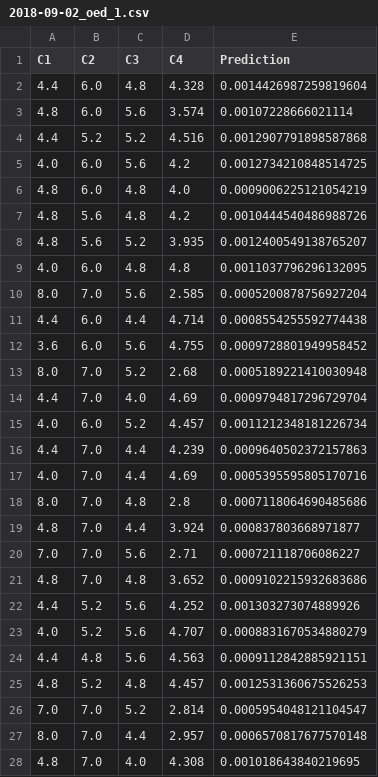
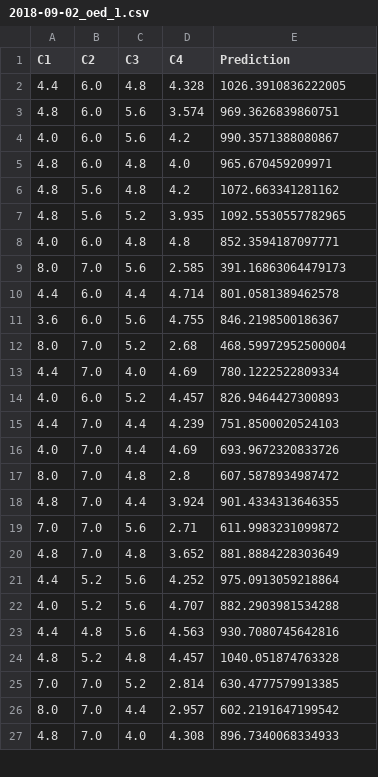
Before and after one commit to svangara-stanford/battery-arr-tpc, a CSV file: runs/attia_reference_reproduction/early_predictions/2018-09-02_oed_1.csv, drawn as a sheet; only a part is shown; the diff covers the shown part only.

```diff
--- a/runs/attia_reference_reproduction/early_predictions/2018-09-02_oed_1.csv
+++ b/runs/attia_reference_reproduction/early_predictions/2018-09-02_oed_1.csv
@@ -1,28 +1,27 @@
 C1,C2,C3,C4,Prediction
-4.4,6.0,4.8,4.328,0.0014426987259819604
-4.8,6.0,5.6,3.574,0.00107228666021114
-4.4,5.2,5.2,4.516,0.0012907791898587868
-4.0,6.0,5.6,4.2,0.0012734210848514725
-4.8,6.0,4.8,4.0,0.0009006225121054219
-4.8,5.6,4.8,4.2,0.0010444540486988726
-4.8,5.6,5.2,3.935,0.0012400549138765207
-4.0,6.0,4.8,4.8,0.0011037796296132095
-8.0,7.0,5.6,2.585,0.0005200878756927204
-4.4,6.0,4.4,4.714,0.0008554255592774438
-3.6,6.0,5.6,4.755,0.0009728801949958452
-8.0,7.0,5.2,2.68,0.0005189221410030948
-4.4,7.0,4.0,4.69,0.0009794817296729704
-4.0,6.0,5.2,4.457,0.0011212348181226734
-4.4,7.0,4.4,4.239,0.0009640502372157863
-4.0,7.0,4.4,4.69,0.0005395595805170716
-8.0,7.0,4.8,2.8,0.0007118064690485686
-4.8,7.0,4.4,3.924,0.000837803668971877
-7.0,7.0,5.6,2.71,0.000721118706086227
-4.8,7.0,4.8,3.652,0.0009102215932683686
-4.4,5.2,5.6,4.252,0.001303273074889926
-4.0,5.2,5.6,4.707,0.0008831670534880279
-4.4,4.8,5.6,4.563,0.0009112842885921151
-4.8,5.2,4.8,4.457,0.0012531360675526253
-7.0,7.0,5.2,2.814,0.0005954048121104547
-8.0,7.0,4.4,2.957,0.0006570817677570148
-4.8,7.0,4.0,4.308,0.001018643840219695
+4.4,6.0,4.8,4.328,1026.3910836222005
+4.8,6.0,5.6,3.574,969.3626839860751
+4.0,6.0,5.6,4.2,990.3571388080867
+4.8,6.0,4.8,4.0,965.670459209971
+4.8,5.6,4.8,4.2,1072.663341281162
+4.8,5.6,5.2,3.935,1092.5530557782965
+4.0,6.0,4.8,4.8,852.3594187097771
+8.0,7.0,5.6,2.585,391.16863064479173
+4.4,6.0,4.4,4.714,801.0581389462578
+3.6,6.0,5.6,4.755,846.2198500186367
+8.0,7.0,5.2,2.68,468.59972952500004
+4.4,7.0,4.0,4.69,780.1222522809334
+4.0,6.0,5.2,4.457,826.9464427300893
+4.4,7.0,4.4,4.239,751.8500020524103
+4.0,7.0,4.4,4.69,693.9672320833726
+8.0,7.0,4.8,2.8,607.5878934987472
+4.8,7.0,4.4,3.924,901.4334313646355
+7.0,7.0,5.6,2.71,611.9983231099872
+4.8,7.0,4.8,3.652,881.8884228303649
+4.4,5.2,5.6,4.252,975.0913059218864
+4.0,5.2,5.6,4.707,882.2903981534288
+4.4,4.8,5.6,4.563,930.7080745642816
+4.8,5.2,4.8,4.457,1040.051874763328
+7.0,7.0,5.2,2.814,630.4777579913385
+8.0,7.0,4.4,2.957,602.2191647199542
+4.8,7.0,4.0,4.308,896.7340068334933
```
Also changed, not shown: 19 edited cells elsewhere in this file, runs/attia_reference_reproduction/early_predictions/2018-09-06_oed_2.csv, runs/attia_reference_reproduction/early_predictions_rich/2018-08-28_oed_0.csv, 44 other files.
